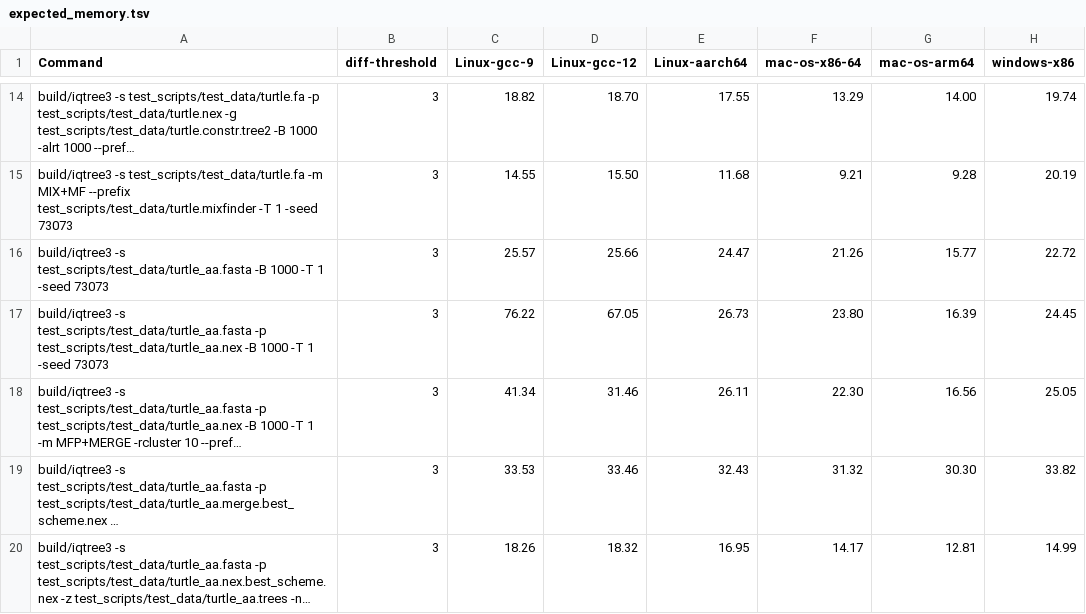
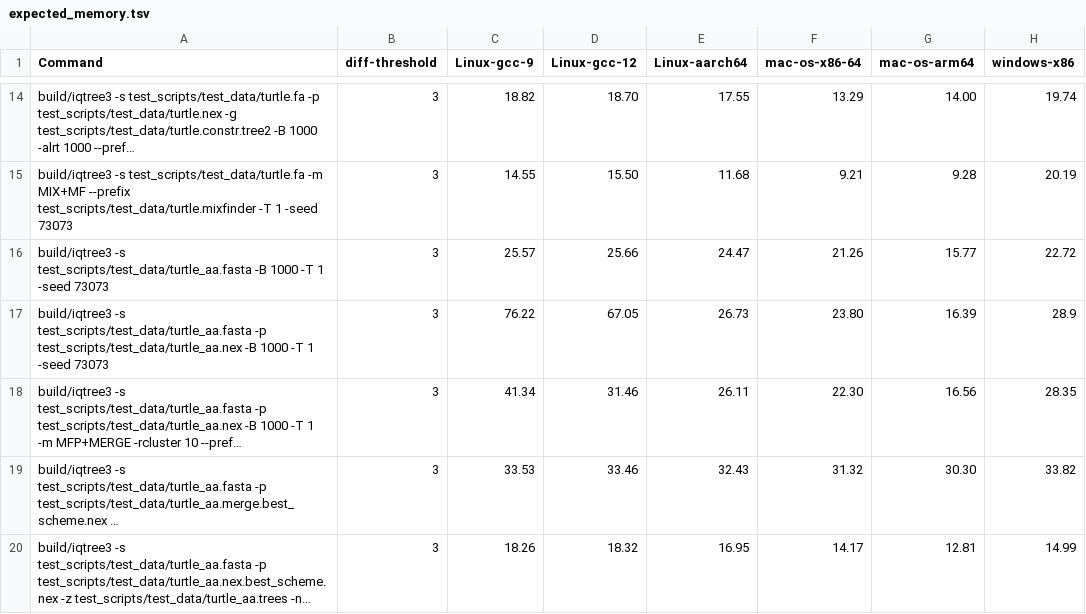
Before and after one commit to vannguyenh/iqtree3, a TSV file: test_scripts/test_data/expected_memory.tsv, drawn as a sheet; only a part is shown, gaps mark what is left out; long unchanged cells end in …; the diff names each change by its address in the sheet, - before the commit and + after, or states it on an @@ line.

Commit message:
add ps1 file to process with the column name update expected_memory.tsv for failing values update the verify_runtime.sh to check with usr/bin/time

```diff
--- a/test_scripts/test_data/expected_memory.tsv
+++ b/test_scripts/test_data/expected_memory.tsv
-H17 (windows-x86): 24.45
+H17 (windows-x86): 28.9
-H18 (windows-x86): 25.05
+H18 (windows-x86): 28.35
```
Also changed, not shown: 5 other files.
